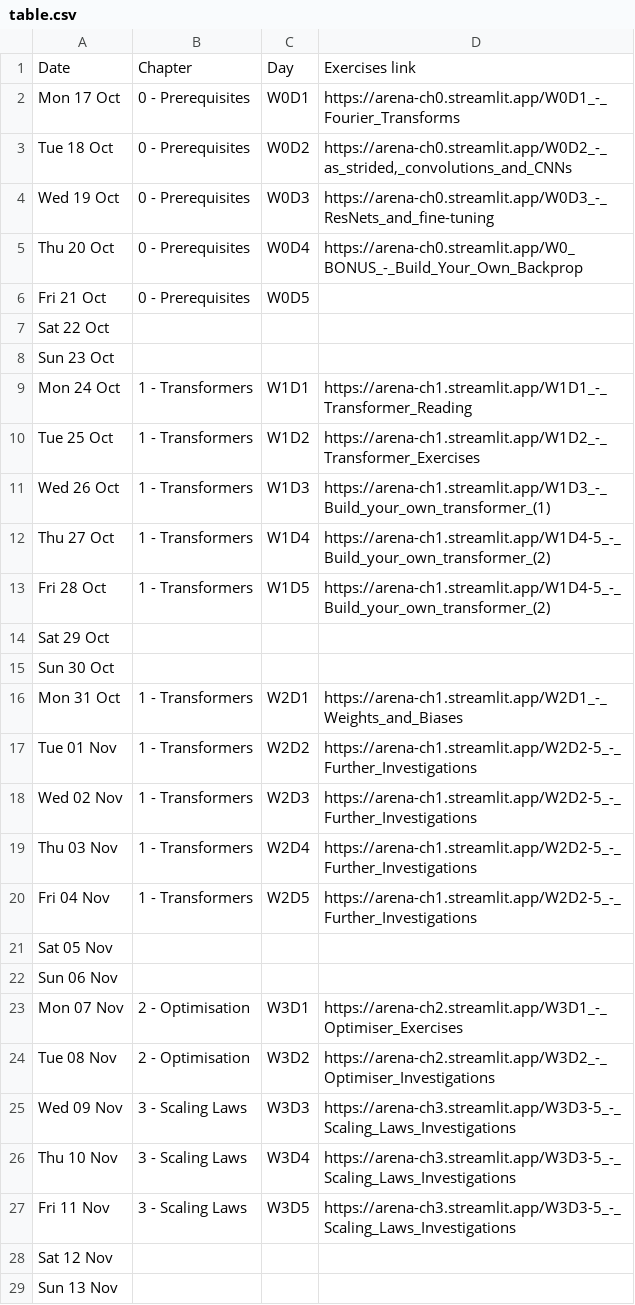
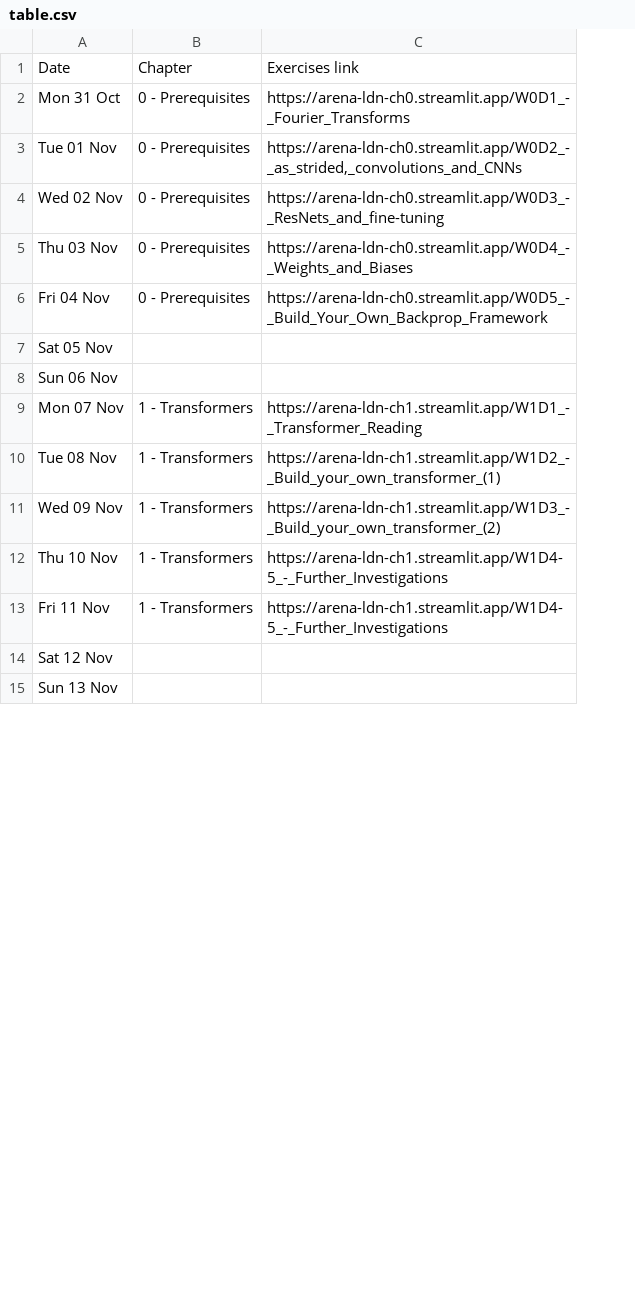
Before and after one commit to callummcdougall/arena-v1-ldn-streamlit-new, a CSV file: ch3/images/table.csv, drawn as a sheet; only a part is shown; removed rows and columns are numbered as before the commit, all else as after; the diff covers the shown part only; the diff names each change by its address in the sheet, - before the commit and + after, or states it on an @@ line.

Commit message:
fix tables

```diff
--- a/ch3/images/table.csv
+++ b/ch3/images/table.csv
-column C, row 1: Day; rows 16-27: W2D1 | W2D2 | W2D3 | W2D4 | W2D5 |  |  | W3D1 | W3D2 | W3D3 | W3D4 | W3D5
-column D, row 1: Exercises link; rows 16-27: https://arena-ch1.streamlit.app/W2D1_-_Weights_and_Biases | https://arena-ch1.streamlit.app/W2D2-5_-_Further_Investigations | https://arena-ch1.streamlit.app/W2D2-5_-_Further_Investigations | https://arena-ch1.streamlit.app/W2D2-5_-_Further_Investigations | https://arena-ch1.streamlit.app/W2D2-5_-_Further_Investigations |  |  | https://arena-ch2.streamlit.app/W3D1_-_Optimiser_Exercises | https://arena-ch2.streamlit.app/W3D2_-_Optimiser_Investigations | https://arena-ch3.streamlit.app/W3D3-5_-_Scaling_Laws_Investigations | https://arena-ch3.streamlit.app/W3D3-5_-_Scaling_Laws_Investigations | https://arena-ch3.streamlit.app/W3D3-5_-_Scaling_Laws_Investigations
+column C, rows 1-13: Exercises link | https://arena-ldn-ch0.streamlit.app/W0D1_-_Fourier_Transforms | https://arena-ldn-ch0.streamlit.app/W0D2_-_as_strided,_convolutions_and_CNNs | https://arena-ldn-ch0.streamlit.app/W0D3_-_ResNets_and_fine-tuning | https://arena-ldn-ch0.streamlit.app/W0D4_-_Weights_and_Biases | https://arena-ldn-ch0.streamlit.app/W0D5_-_Build_Your_Own_Backprop_Framework |  |  | https://arena-ldn-ch1.streamlit.app/W1D1_-_Transformer_Reading | https://arena-ldn-ch1.streamlit.app/W1D2_-_Build_your_own_transformer_(1) | https://arena-ldn-ch1.streamlit.app/W1D3_-_Build_your_own_transformer_(2) | https://arena-ldn-ch1.streamlit.app/W1D4-5_-_Further_Investigations | https://arena-ldn-ch1.streamlit.app/W1D4-5_-_Further_Investigations
-row 2: Mon 17 Oct | 0 - Prerequisites | W0D1 | https://arena-ch0.streamlit.app/W0D1_-_Fourier_Transforms
-row 3: Tue 18 Oct | 0 - Prerequisites | W0D2 | https://arena-ch0.streamlit.app/W0D2_-_as_strided,_convolutions_and_CNNs
-row 4: Wed 19 Oct | 0 - Prerequisites | W0D3 | https://arena-ch0.streamlit.app/W0D3_-_ResNets_and_fine-tuning
-row 5: Thu 20 Oct | 0 - Prerequisites | W0D4 | https://arena-ch0.streamlit.app/W0_BONUS_-_Build_Your_Own_Backprop
-row 6: Fri 21 Oct | 0 - Prerequisites | W0D5
-row 7: Sat 22 Oct
-row 8: Sun 23 Oct
-row 9: Mon 24 Oct | 1 - Transformers | W1D1 | https://arena-ch1.streamlit.app/W1D1_-_Transformer_Reading
-row 10: Tue 25 Oct | 1 - Transformers | W1D2 | https://arena-ch1.streamlit.app/W1D2_-_Transformer_Exercises
-row 11: Wed 26 Oct | 1 - Transformers | W1D3 | https://arena-ch1.streamlit.app/W1D3_-_Build_your_own_transformer_(1)
-row 12: Thu 27 Oct | 1 - Transformers | W1D4 | https://arena-ch1.streamlit.app/W1D4-5_-_Build_your_own_transformer_(2)
-row 13: Fri 28 Oct | 1 - Transformers | W1D5 | https://arena-ch1.streamlit.app/W1D4-5_-_Build_your_own_transformer_(2)
-row 14: Sat 29 Oct
-row 15: Sun 30 Oct
-B2:B6: 1 - Transformers
+B2:B6: 0 - Prerequisites
-B9:B10: 2 - Optimisation
+B9:B10: 1 - Transformers
-B11:B13: 3 - Scaling Laws
+B11:B13: 1 - Transformers
```
Also changed, not shown: 21 added rows and 30 edited cells elsewhere in this file, 2 other files.
